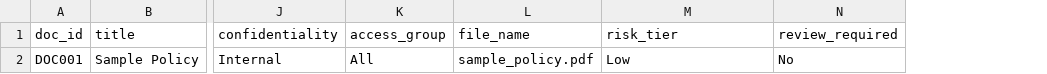
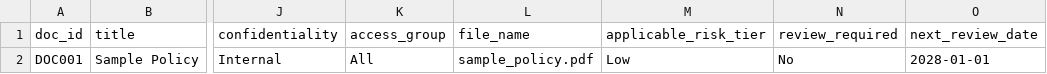
Before and after one commit to Wenting-Hou/FinTech-Credit-Loan-Review, a CSV file: metadata/document_metadata.csv, drawn as a sheet; only a part is shown, gaps mark what is left out; the diff names each change by its address in the sheet, - before the commit and + after, or states it on an @@ line.

Commit message:
Update document_metadata.csv

```diff
--- a/metadata/document_metadata.csv
+++ b/metadata/document_metadata.csv
+column O (next_review_date), row 2: 2028-01-01
-M1: risk_tier
+M1: applicable_risk_tier
```
